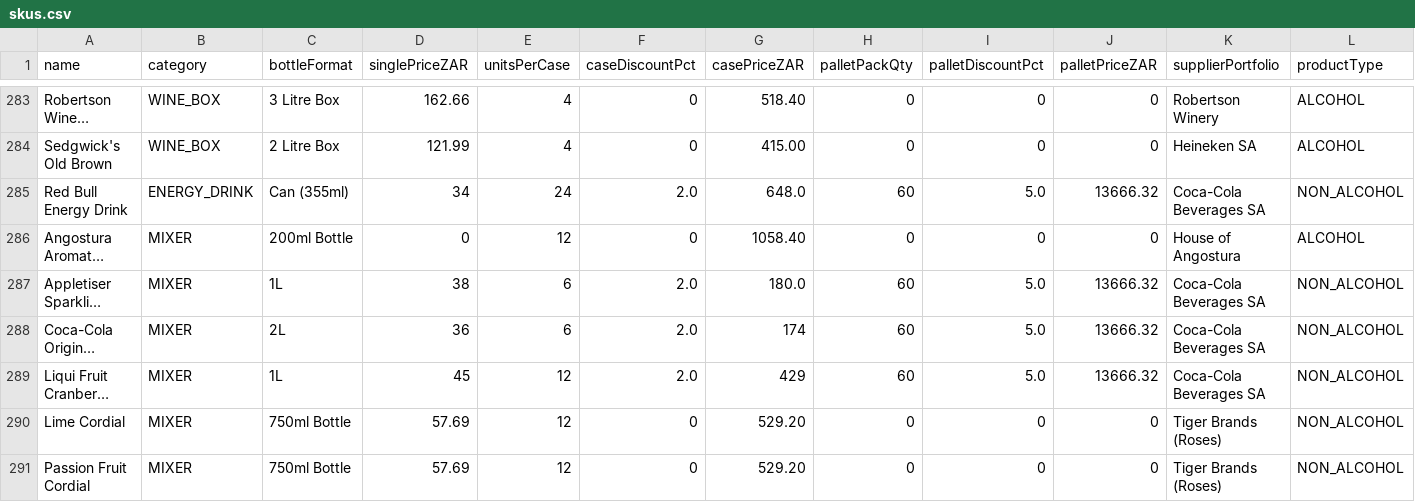
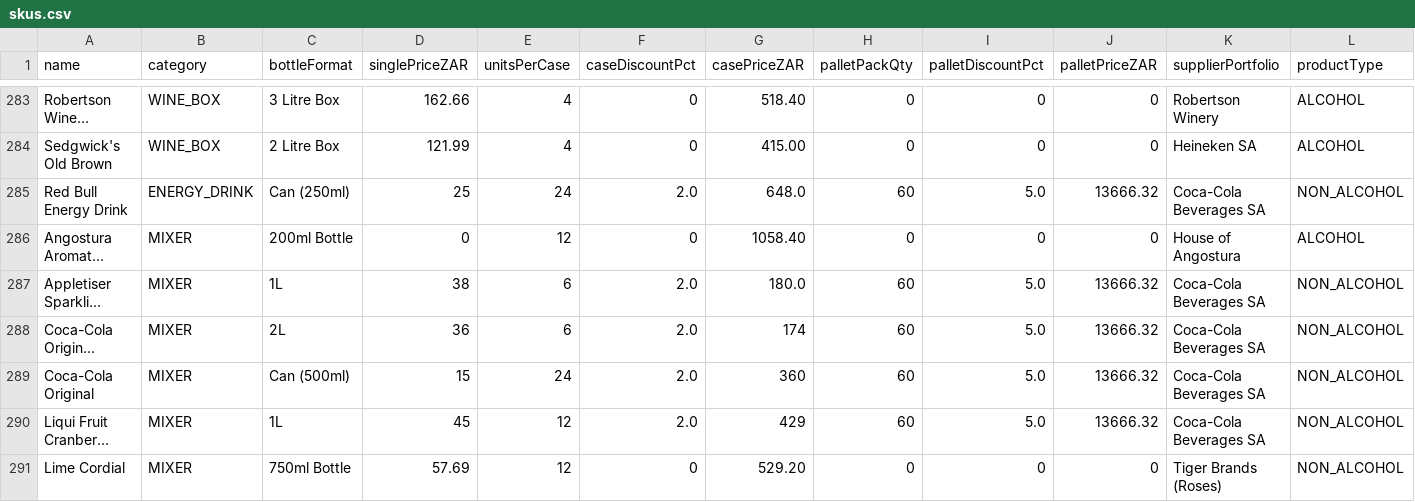
Before and after one commit to icamagulakwantu/EkoyinAlcDelivery, a CSV file: prisma/data/skus.csv, drawn as a sheet; only a part is shown, gaps mark what is left out; the shorter side is filled out with more unchanged rows; long unchanged cells end in …; rows hold the shown columns only; the diff names each change by its address in the sheet, - before the commit and + after, or states it on an @@ line.

```diff
--- a/prisma/data/skus.csv
+++ b/prisma/data/skus.csv
-C285 (bottleFormat): Can (355ml)
+C285 (bottleFormat): Can (250ml)
-D285 (singlePriceZAR): 34
+D285 (singlePriceZAR): 25
+row 289: Coca-Cola Original | MIXER | Can (500ml) | 15 | 24 | 2.0 | 360 | 60 | 5.0 | 13666.32 | Coca-Cola Beverages SA | NON_ALCOHOL
```
Also changed, not shown: prisma/data/price-corrections-2026-11-08.csv, 12 other files.
